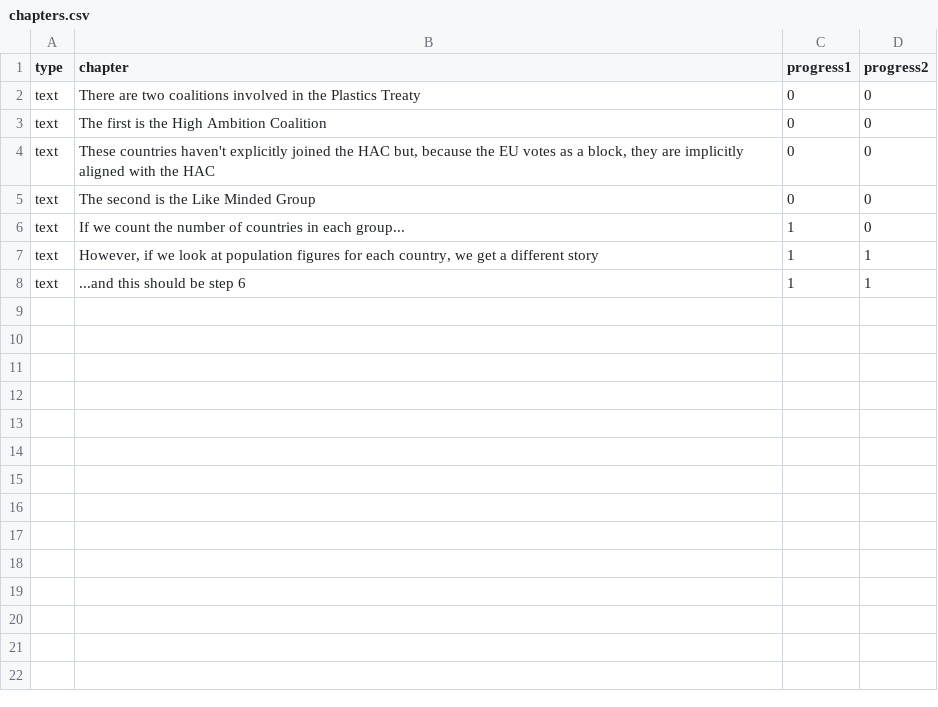
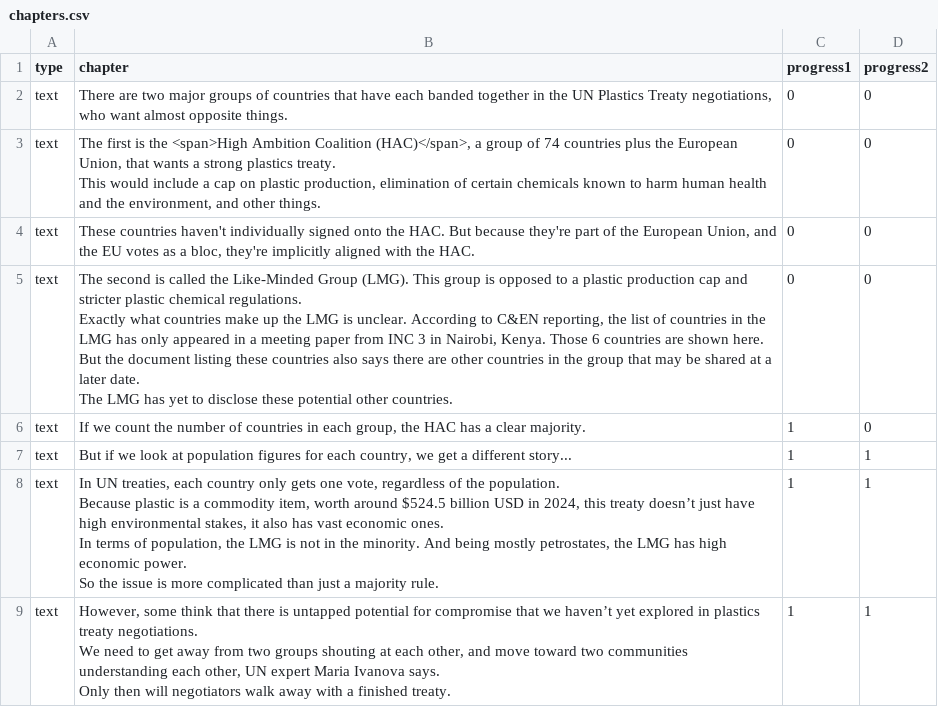
Before and after one commit to alejandrokennedy/plastics-treaty, a CSV file: src/data/chapters.csv, drawn as a sheet.

Commit message:
turned .step text into html, added background color and spans on coalition names. Added scoped versions of global css files (not currently using but may in the future). Sorted populationAffiliation data.

```diff
--- a/src/data/chapters.csv
+++ b/src/data/chapters.csv
@@ -1,8 +1,23 @@
 type,chapter,progress1,progress2
-text,There are two coalitions involved in the Plastics Treaty,0,0
-text,The first is the High Ambition Coalition,0,0
-text,"These countries haven't explicitly joined the HAC but, because the EU votes as a block, they are implicitly aligned with the HAC",0,0
-text,The second is the Like Minded Group,0,0
-text,If we count the number of countries in each group...,1,0
-text,"However, if we look at population figures for each country, we get a different story",1,1
-text,...and this should be step 6,1,1
+text,"There are two major groups of countries that have each banded together in the UN Plastics Treaty negotiations, who want almost opposite things.",0,0
+text,"The first is the <span>High Ambition Coalition (HAC)</span>, a group of 74 countries plus the European Union, that wants a strong plastics treaty.
+This would include a cap on plastic production, elimination of certain chemicals known to harm human health and the environment, and other things.
+
+",0,0
+text,"These countries haven't individually signed onto the HAC. But because they're part of the European Union, and the EU votes as a bloc, they're implicitly aligned with the HAC.",0,0
+text,"The second is called the Like-Minded Group (LMG). This group is opposed to a plastic production cap and stricter plastic chemical regulations.
+Exactly what countries make up the LMG is unclear. According to C&EN reporting, the list of countries in the LMG has only appeared in a meeting paper from INC 3 in Nairobi, Kenya. Those 6 countries are shown here.
+But the document listing these countries also says there are other countries in the group that may be shared at a later date.
+The LMG has yet to disclose these potential other countries.
+",0,0
+text,"If we count the number of countries in each group, the HAC has a clear majority.",1,0
+text,"But if we look at population figures for each country, we get a different story...",1,1
+text,"In UN treaties, each country only gets one vote, regardless of the population.
+Because plastic is a commodity item, worth around $524.5 billion USD in 2024, this treaty doesn’t just have high environmental stakes, it also has vast economic ones.
+In terms of population, the LMG is not in the minority. And being mostly petrostates, the LMG has high economic power.
+So the issue is more complicated than just a majority rule.
+",1,1
+text,"However, some think that there is untapped potential for compromise that we haven’t yet explored in plastics treaty negotiations.
+We need to get away from two groups shouting at each other, and move toward two communities understanding each other, UN expert Maria Ivanova says.
+Only then will negotiators walk away with a finished treaty.
+",1,1
```
Also changed, not shown: src/data/populationAffiliation.csv, 4 other files.
